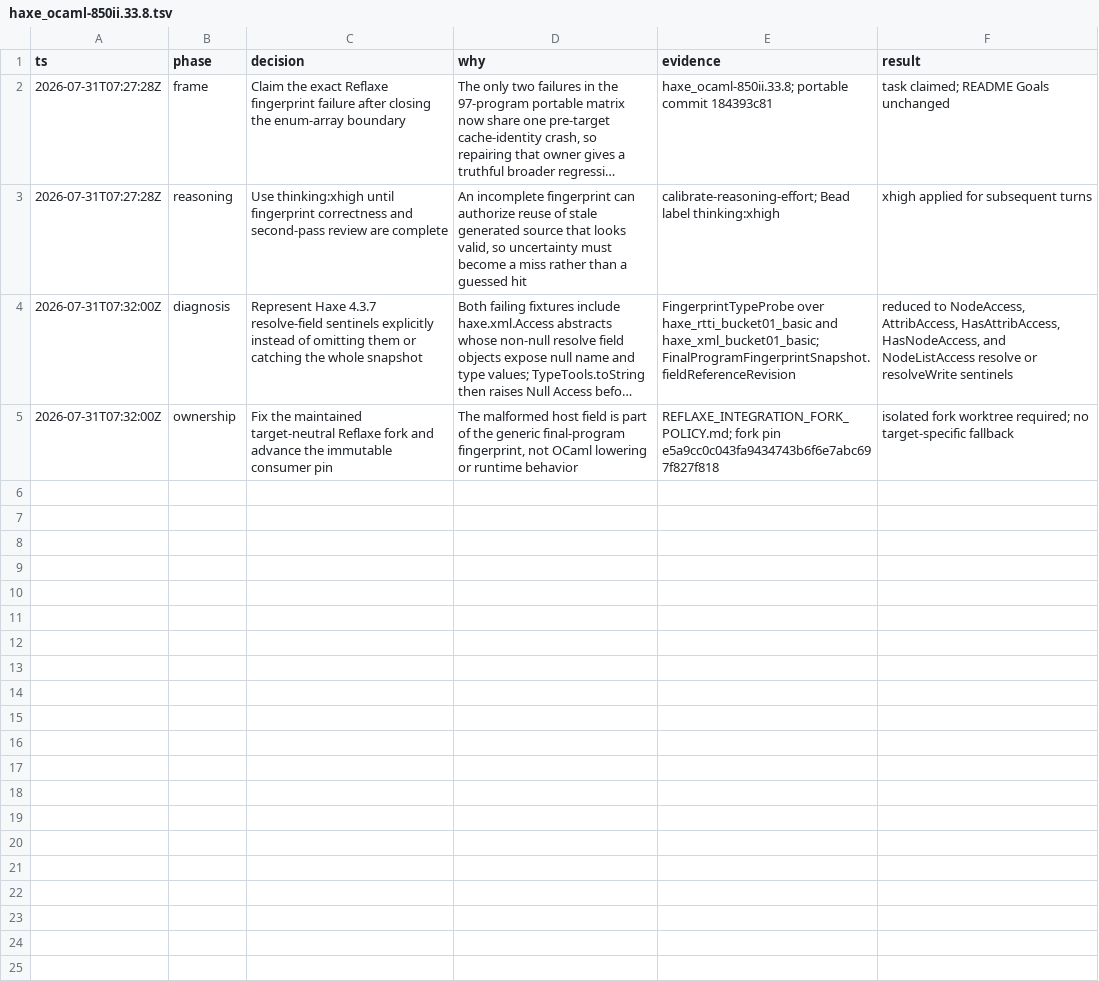
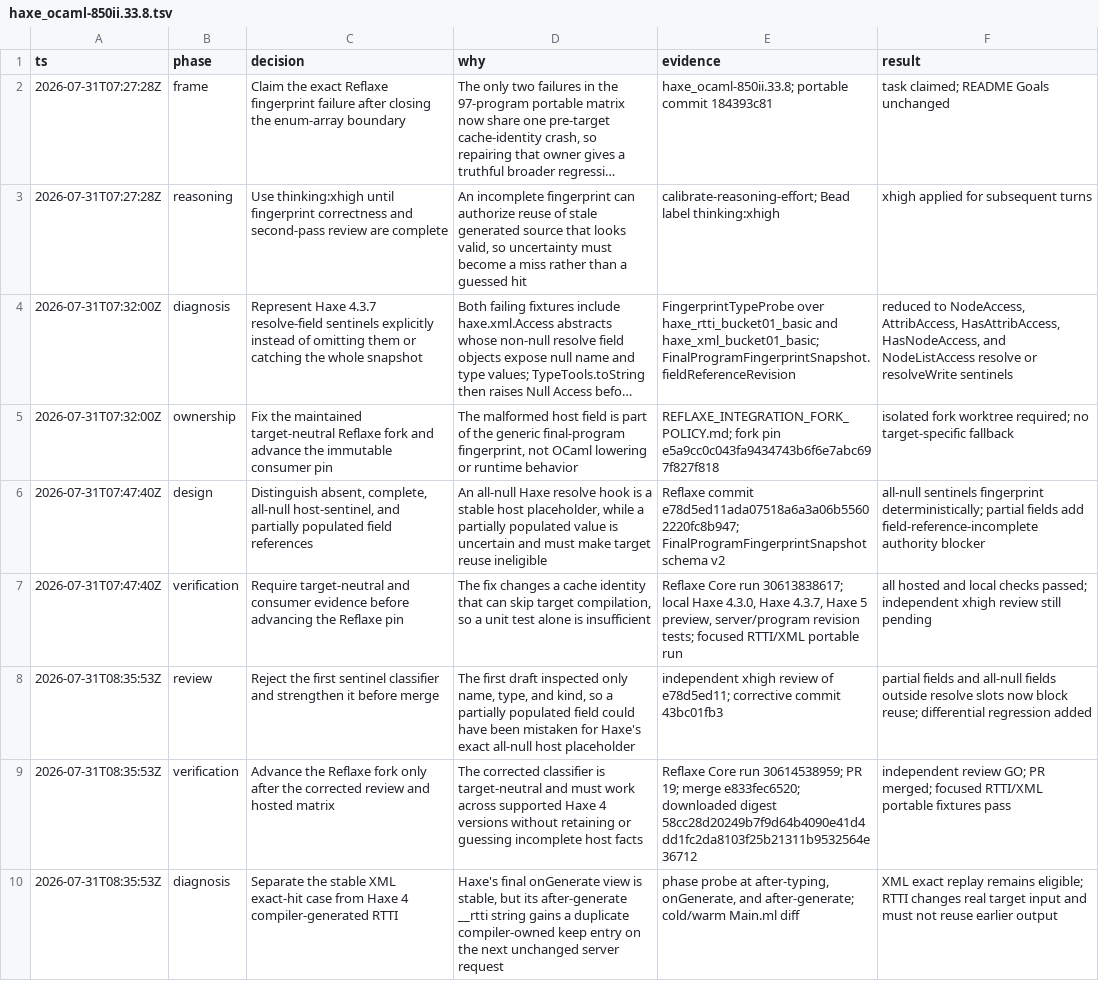
Before and after one commit to fullofcaffeine/hxhx, a TSV file: .audit/haxe_ocaml-850ii.33.8.tsv, drawn as a sheet; only a part is shown; long unchanged cells end in …; the diff covers the shown part only; the diff names each change by its address in the sheet, - before the commit and + after, or states it on an @@ line.

Commit message:
fix(reuse): fail closed on unstable Haxe 4 RTTI
XML access types now keep a complete deterministic Reflaxe fingerprint and remain on the real exact-hit path. Haxe 4 compiler-generated RTTI is handled separately: compilation continues, but repeated requests cannot look up, replay, or admit generated source while that host input is unstable.\n\nThe consumer now pins the reviewed merged Reflaxe content and records its exact downloaded-tree digest. The semantic reuse matrix, both focused fixtures, and all 97 portable programs pass. README Goals remain unchanged because this is correctness evidence, not a production-readiness promotion.

```diff
--- a/.audit/haxe_ocaml-850ii.33.8.tsv
+++ b/.audit/haxe_ocaml-850ii.33.8.tsv
+row 6: 2026-07-31T07:47:40Z | design | Distinguish absent, complete, all-null host-sentinel, and partially populated field references | An all-null Haxe resolve hook is a stable host placeholder, while a partially populated value is uncertain and must make target reuse ineligible | Reflaxe commit e78d5ed11ada07518a6a3a06b55602220fc8b947; FinalProgramFingerprintSnapshot schema v2 | all-null sentinels fingerprint deterministically; partial fields add field-reference-incomplete authority blocker
+row 7: 2026-07-31T07:47:40Z | verification | Require target-neutral and consumer evidence before advancing the Reflaxe pin | The fix changes a cache identity that can skip target compilation, so a unit test alone is insufficient | Reflaxe Core run 30613838617; local Haxe 4.3.0, Haxe 4.3.7, Haxe 5 preview, server/program revision tests; focused RTTI/XML portable run | all hosted and local checks passed; independent xhigh review still pending
+row 8: 2026-07-31T08:35:53Z | review | Reject the first sentinel classifier and strengthen it before merge | The first draft inspected only name, type, and kind, so a partially populated field could have been mistaken for Haxe's exact all-null host placeholder | independent xhigh review of e78d5ed11; corrective commit 43bc01fb3 | partial fields and all-null fields outside resolve slots now block reuse; differential regression added
+row 9: 2026-07-31T08:35:53Z | verification | Advance the Reflaxe fork only after the corrected review and hosted matrix | The corrected classifier is target-neutral and must work across supported Haxe 4 versions without retaining or guessing incomplete host facts | Reflaxe Core run 30614538959; PR 19; merge e833fec6520; downloaded digest 58cc28d20249b7f9d64b4090e41d4dd1fc2da8103f25b21311b9532564e36712 | independent review GO; PR merged; focused RTTI/XML portable fixtures pass
+row 10: 2026-07-31T08:35:53Z | diagnosis | Separate the stable XML exact-hit case from Haxe 4 compiler-generated RTTI | Haxe's final onGenerate view is stable, but its after-generate __rtti string gains a duplicate compiler-owned keep entry on the next unchanged server request | phase probe at after-typing, onGenerate, and after-generate; cold/warm Main.ml diff | XML exact replay remains eligible; RTTI changes real target input and must not reuse earlier output
```
Also changed, not shown: 4 added rows elsewhere in this file, 7 other files.
